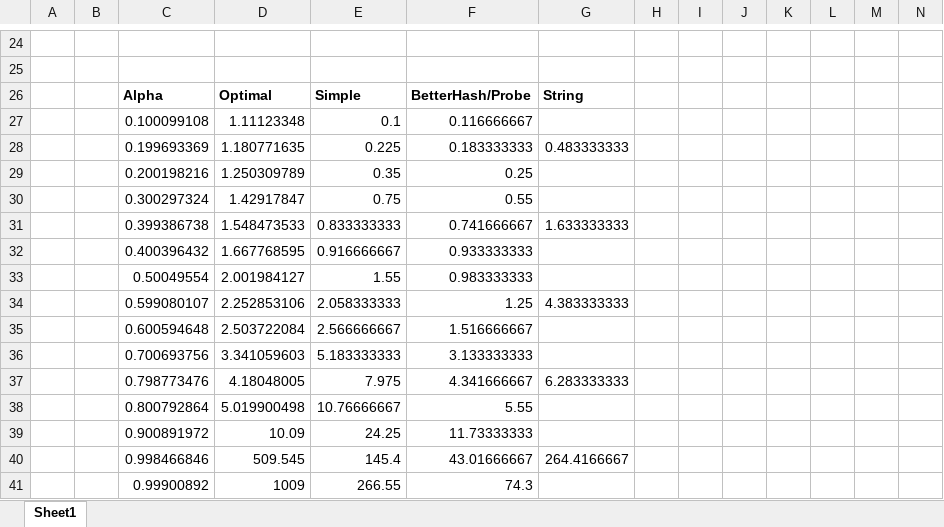
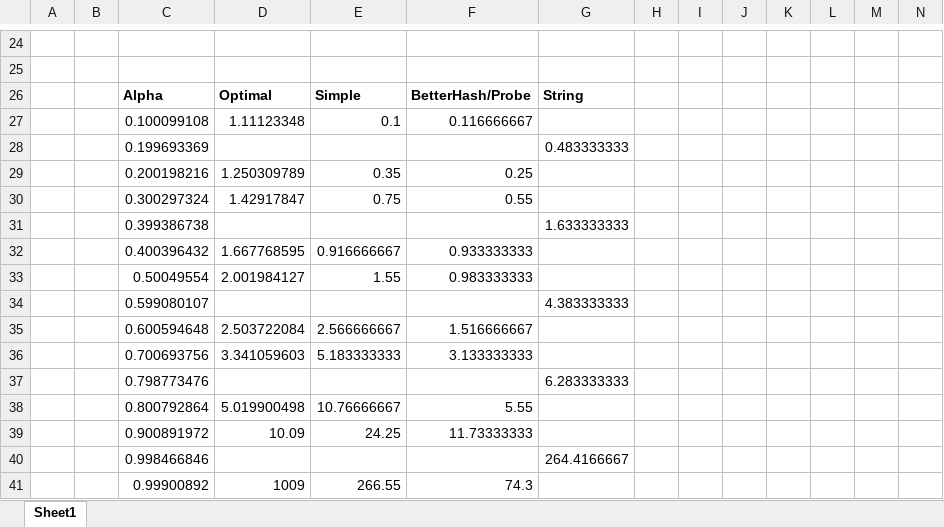
Before and after one commit to kcin999/Hash-Map, an Excel workbook: Data Tracking.xlsx, sheet Sheet1, drawn as a sheet; only a part is shown, gaps mark what is left out; values as stored, in another font and other column widths than the file's, no borders; charts and pictures not drawn; removed rows and columns are numbered as before the commit, all else as after; rows hold the shown columns only; the diff names each change by its address in the sheet, - before the commit and + after, or states it on an @@ line.

```diff
--- a/Data Tracking.xlsx (sheet Sheet1)
+++ b/Data Tracking.xlsx (sheet Sheet1)
-row 28:  |  | 0.199693369 | 1.180771635 | 0.225 | 0.183333333 | 0.483333333
+row 28:  |  | 0.199693369 |  |  |  | 0.483333333
-row 31:  |  | 0.399386738 | 1.548473533 | 0.833333333 | 0.741666667 | 1.633333333
+row 31:  |  | 0.399386738 |  |  |  | 1.633333333
-row 34:  |  | 0.599080107 | 2.252853106 | 2.058333333 | 1.25 | 4.383333333
+row 34:  |  | 0.599080107 |  |  |  | 4.383333333
-row 37:  |  | 0.798773476 | 4.18048005 | 7.975 | 4.341666667 | 6.283333333
+row 37:  |  | 0.798773476 |  |  |  | 6.283333333
-row 40:  |  | 0.998466846 | 509.545 | 145.4 | 43.01666667 | 264.4166667
+row 40:  |  | 0.998466846 |  |  |  | 264.4166667
```
Also changed, not shown: charts or pictures, 2 other files.
